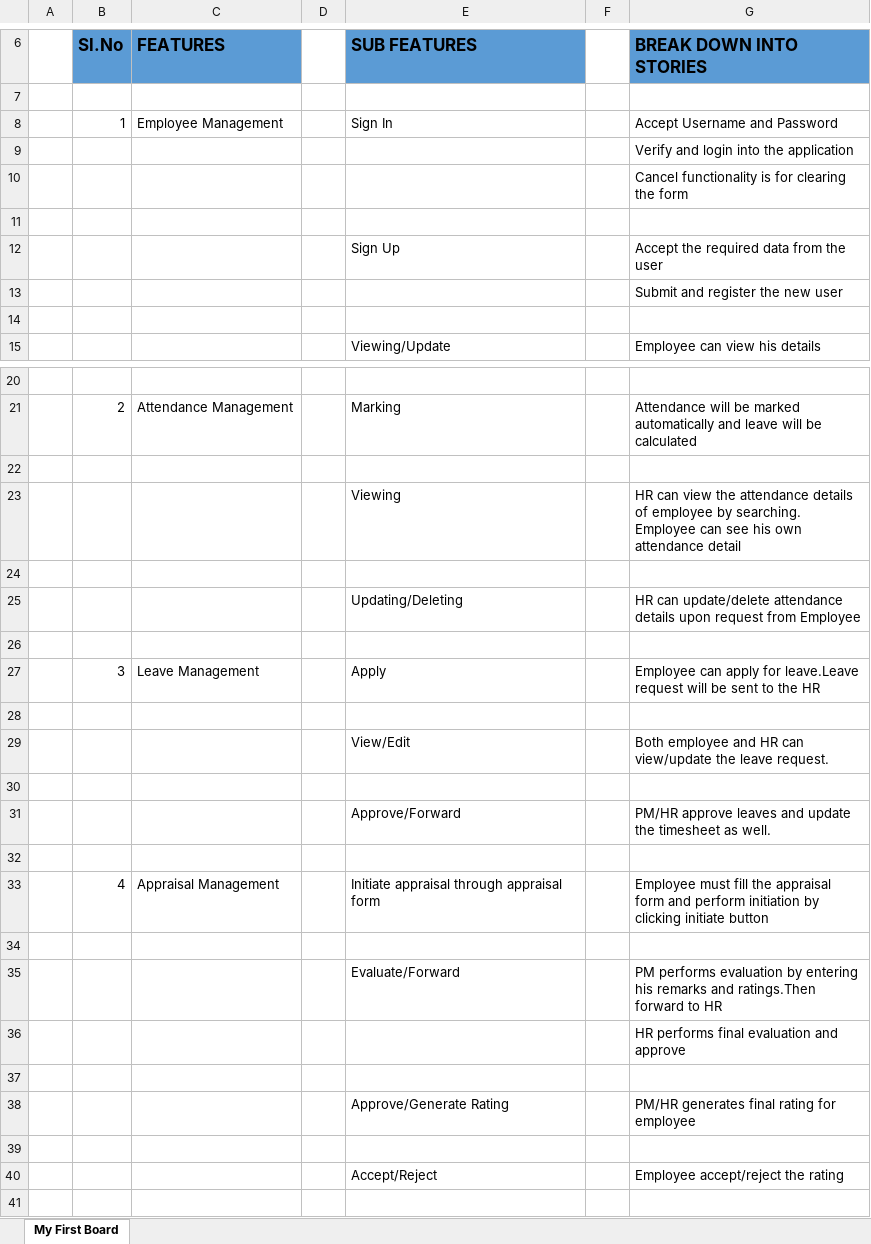
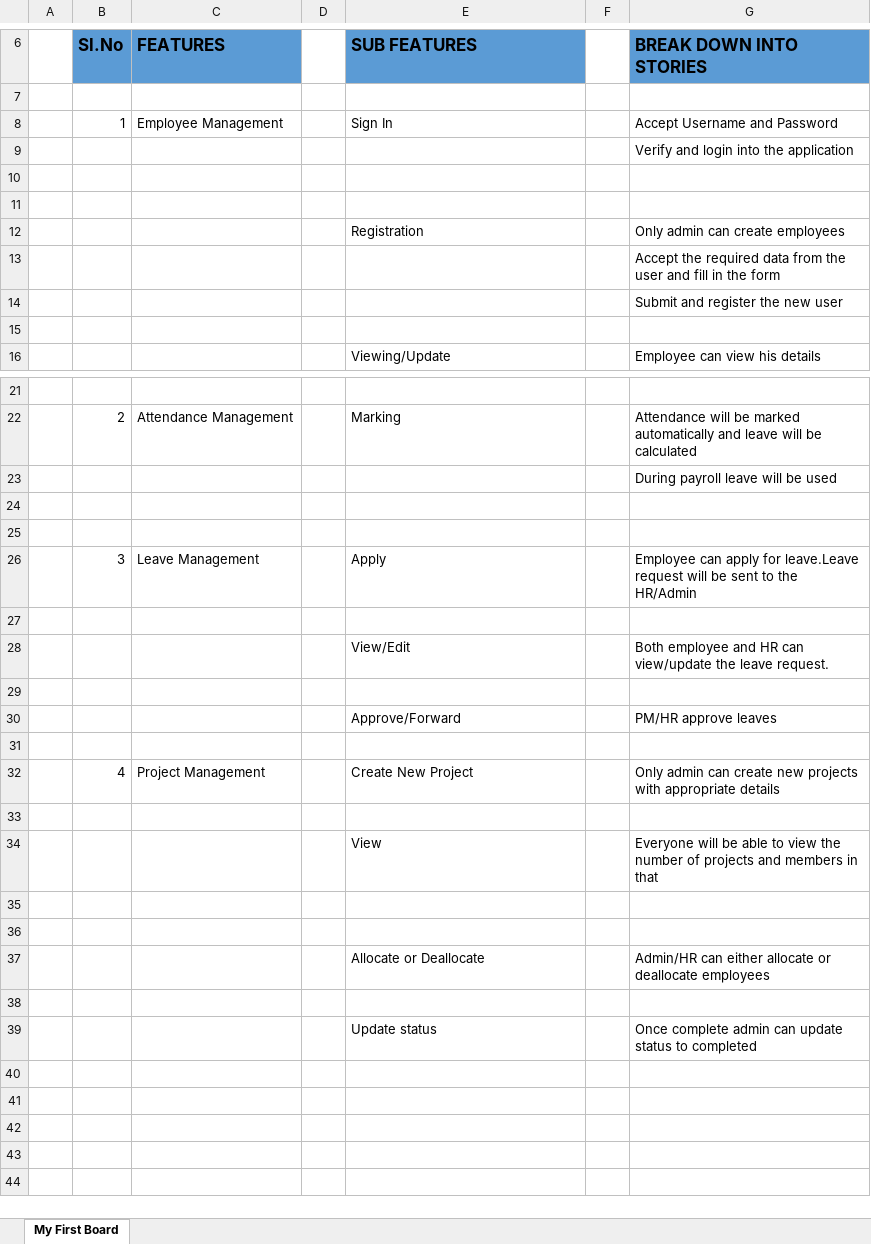
Before and after one commit to dimalmathew/MCA-Main-Project, an Excel workbook: Doc/HRMS_Story_Mapping.xlsx, sheet My First Board, drawn as a sheet; only a part is shown, gaps mark what is left out; the shorter side is filled out with more unchanged rows; values as stored, in another font and other column widths than the file's, no borders; removed rows and columns are numbered as before the commit, all else as after; ↵ is a line break in a cell; the diff covers the shown part only; the diff names each change by its address in the sheet, - before the commit and + after, or states it on an @@ line.

```diff
--- a/Doc/HRMS_Story_Mapping.xlsx (sheet My First Board)
+++ b/Doc/HRMS_Story_Mapping.xlsx (sheet My First Board)
-row 10:  |  |  |  |  |  | Cancel functionality is for clearing the form
-row 11:  |  |  |  | Sign Up |  | Accept the required data from the user
+row 11: (empty)
+row 12:  |  |  |  | Registration |  | Only admin can create employees
+row 13:  |  |  |  |  |  | Accept the required data from the user and fill in the form
+row 23:  |  |  |  |  |  | During payroll leave will be used
-row 23:  |  |  |  | Viewing |  | HR can view the attendance details of employee by searching. Employee can see his own attendance detail
-row 25:  |  |  |  | Updating/Deleting |  | HR can update/delete attendance details upon request from Employee
-row 26: (empty)
-G26 (BREAK DOWN INTO STORIES): …to the HR
+G26 (BREAK DOWN INTO STORIES): …to the HR/Admin
-G30 (BREAK DOWN INTO STORIES): PM/HR approve leaves and update the timesheet as well.
+G30 (BREAK DOWN INTO STORIES): PM/HR approve leaves
-row 33:  | 4 | Appraisal Management |  | Initiate appraisal through appraisal form |  | Employee must fill the appraisal form and perform initiation by clicking initiate button
+row 32:  | 4 | Project Management |  | Create New Project |  | Only admin can create new projects with appropriate details
-row 35:  |  |  |  | Evaluate/Forward |  | PM performs evaluation by entering his remarks and ratings.Then ↵ forward to HR
-row 36:  |  |  |  |  |  | HR performs final evaluation and approve
+row 34:  |  |  |  | View |  | Everyone will be able to view the number of projects and members in that
-row 38:  |  |  |  | Approve/Generate Rating |  | PM/HR generates final rating for employee
+row 37:  |  |  |  | Allocate or Deallocate |  | Admin/HR can either allocate or deallocate employees
-row 38:  |  |  |  | Accept/Reject |  | Employee accept/reject the rating
+row 38: (empty)
+row 39:  |  |  |  | Update status |  | Once complete admin can update status to completed
```
Also changed, not shown: 4 edited cells elsewhere in this sheet, Doc/HRMS_Test_Case.xlsx, 22 other files.
